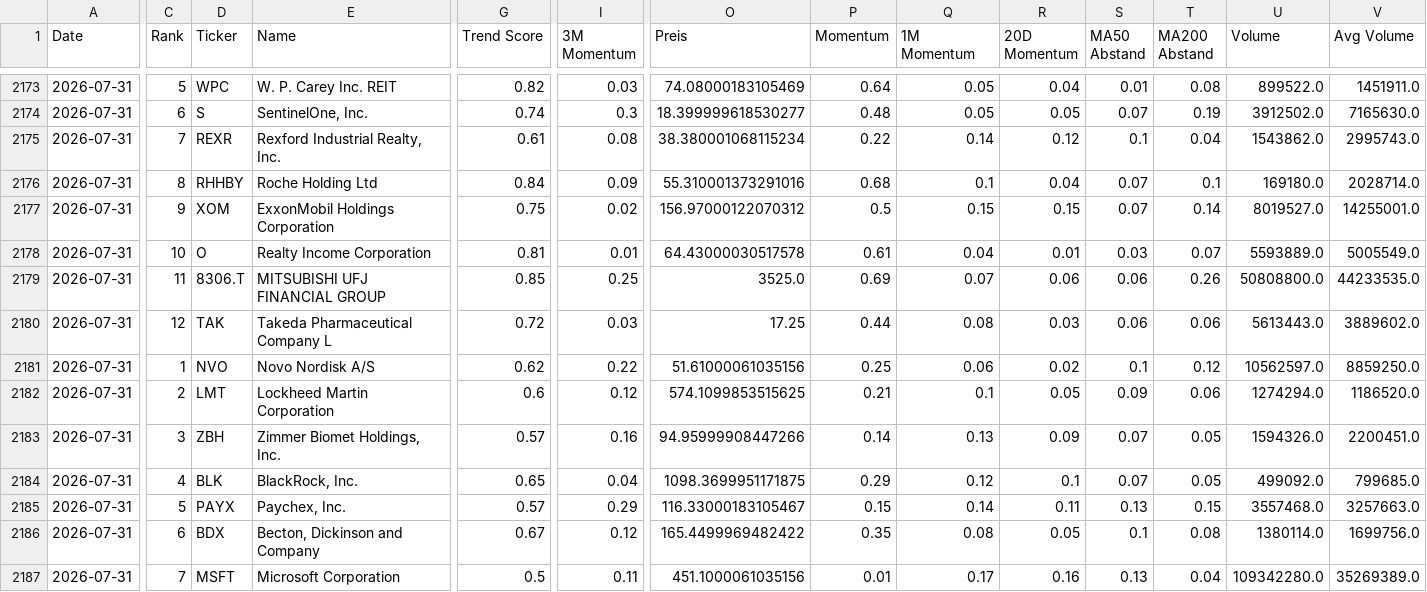
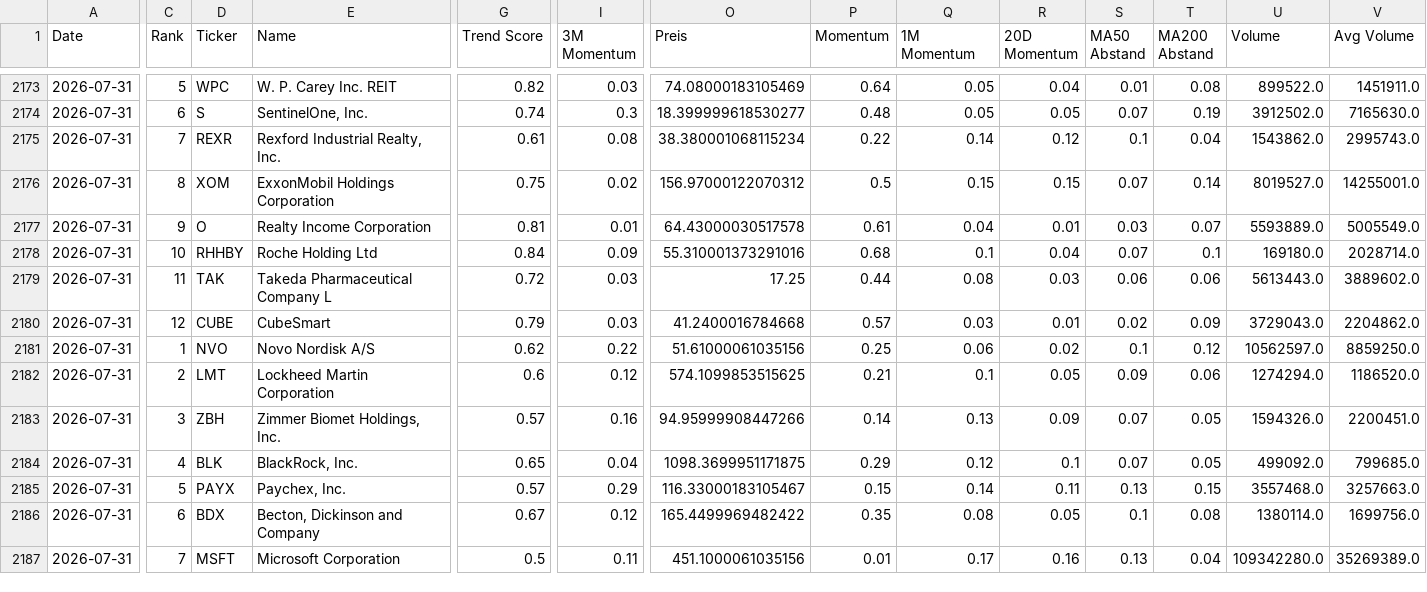
Before and after one commit to Rofino95/theme-tracker, a CSV file: signal_history.csv, drawn as a sheet; only a part is shown, gaps mark what is left out; removed rows and columns are numbered as before the commit, all else as after; rows hold the shown columns only; the diff covers the shown part only; the diff names each change by its address in the sheet, - before the commit and + after, or states it on an @@ line.

```diff
--- a/signal_history.csv
+++ b/signal_history.csv
-row 2176: 2026-07-31 | 8 | RHHBY | Roche Holding Ltd | 0.84 | 0.09 | 55.310001373291016 | 0.68 | 0.1 | 0.04 | 0.07 | 0.1 | 169180.0 | 2028714.0
-C2176 (Rank): 9
+C2176 (Rank): 8
-C2177 (Rank): 10
+C2177 (Rank): 9
-C2178 (Rank): 11
+C2178 (Rank): 10
-D2178 (Ticker): 8306.T
+D2178 (Ticker): RHHBY
-E2178 (Name): MITSUBISHI UFJ FINANCIAL GROUP
+E2178 (Name): Roche Holding Ltd
-G2178 (Trend Score): 0.85
+G2178 (Trend Score): 0.84
-I2178 (3M Momentum): 0.25
+I2178 (3M Momentum): 0.09
-O2178 (Preis): 3525.0
+O2178 (Preis): 55.310001373291016
-P2178 (Momentum): 0.69
+P2178 (Momentum): 0.68
-Q2178 (1M Momentum): 0.07
+Q2178 (1M Momentum): 0.1
-R2178 (20D Momentum): 0.06
+R2178 (20D Momentum): 0.04
-S2178 (MA50 Abstand): 0.06
+S2178 (MA50 Abstand): 0.07
-T2178 (MA200 Abstand): 0.26
+T2178 (MA200 Abstand): 0.1
-U2178 (Volume): 50808800.0
+U2178 (Volume): 169180.0
-V2178 (Avg Volume): 44233535.0
+V2178 (Avg Volume): 2028714.0
-C2179 (Rank): 12
+C2179 (Rank): 11
+row 2180: 2026-07-31 | 12 | CUBE | CubeSmart | 0.79 | 0.03 | 41.2400016784668 | 0.57 | 0.03 | 0.01 | 0.02 | 0.09 | 3729043.0 | 2204862.0
```
Also changed, not shown: 5 edited cells elsewhere in this file, theme_scores.csv, 1 other file.
